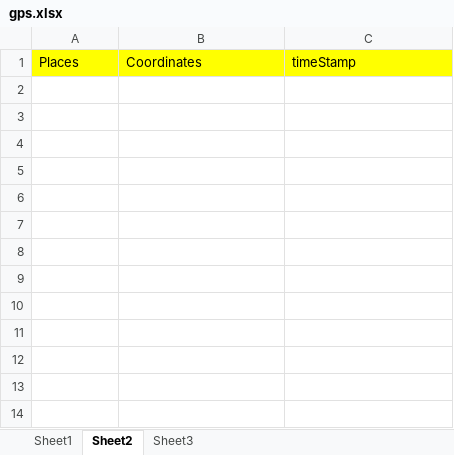
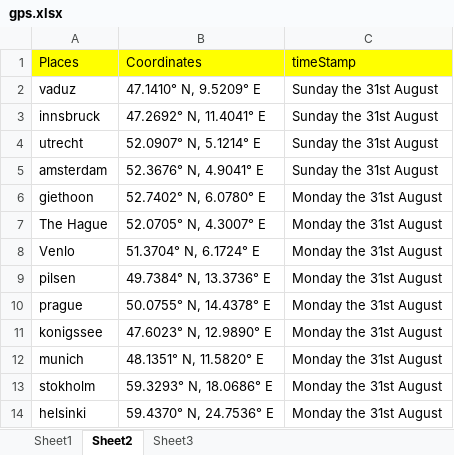
Before and after one commit to korvisenwv/TenForBenk, an Excel workbook: EdisonLogs/gps.xlsx, sheet Sheet2, drawn as a sheet; values as stored, in another font and other column widths than the file's, no borders; the diff names each change by its address in the sheet, - before the commit and + after, or states it on an @@ line.

```diff
--- a/EdisonLogs/gps.xlsx (sheet Sheet2)
+++ b/EdisonLogs/gps.xlsx (sheet Sheet2)
+row 2: vaduz | 47.1410° N, 9.5209° E | Sunday the 31st August
+row 3: innsbruck | 47.2692° N, 11.4041° E | Sunday the 31st August
+row 4: utrecht | 52.0907° N, 5.1214° E | Sunday the 31st August
+row 5: amsterdam | 52.3676° N, 4.9041° E | Sunday the 31st August
+row 6: giethoon | 52.7402° N, 6.0780° E | Monday the 31st August
+row 7: The Hague | 52.0705° N, 4.3007° E | Monday the 31st August
+row 8: Venlo | 51.3704° N, 6.1724° E | Monday the 31st August
+row 9: pilsen | 49.7384° N, 13.3736° E | Monday the 31st August
+row 10: prague | 50.0755° N, 14.4378° E | Monday the 31st August
+row 11: konigssee | 47.6023° N, 12.9890° E | Monday the 31st August
+row 12: munich | 48.1351° N, 11.5820° E | Monday the 31st August
+row 13: stokholm | 59.3293° N, 18.0686° E | Monday the 31st August
+row 14: helsinki | 59.4370° N, 24.7536° E | Monday the 31st August
```
Also changed, not shown: sheet Sheet1, 12 other files.
